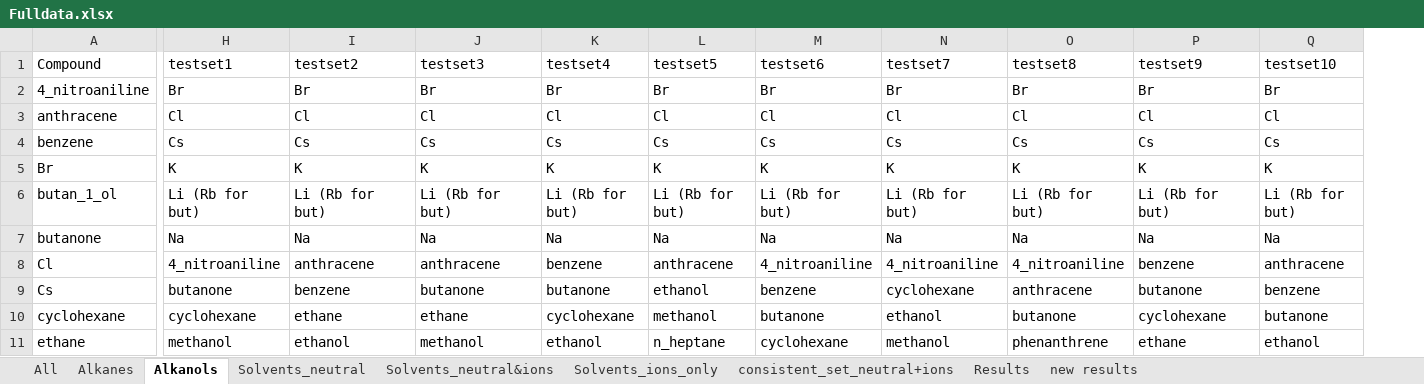
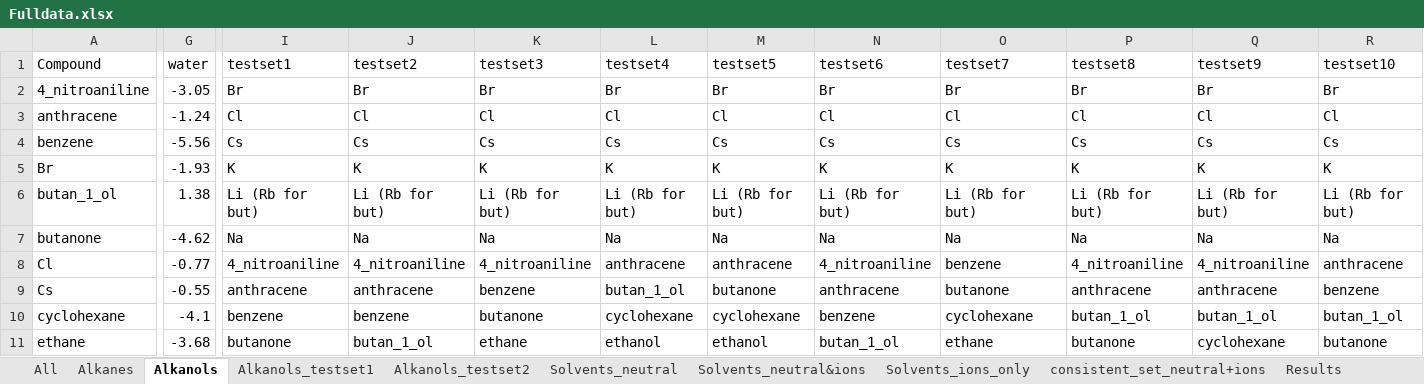
Before and after one commit to jbardhan/testasymmetry-missing-branches, an Excel workbook: mobley/mnsol/Fulldata.xlsx, sheet Alkanols, drawn as a sheet; only a part is shown, gaps mark what is left out; values as stored, in another font and other column widths than the file's, no borders; addresses are those after the commit; the diff covers the shown part only; the diff names each change by its address in the sheet, - before the commit and + after, or states it on an @@ line.

Commit message:
Adding testset3

```diff
--- a/mobley/mnsol/Fulldata.xlsx (sheet Alkanols)
+++ b/mobley/mnsol/Fulldata.xlsx (sheet Alkanols)
+sheet tab: Alkanols_testset1
+sheet tab: Alkanols_testset2
+column G (water), rows 2-11: -3.05 | -1.24 | -5.56 | -1.93 | 1.38 | -4.62 | -0.77 | -0.55 | -4.1 | -3.68
-J8 (testset2): anthracene
+J8 (testset2): 4_nitroaniline
-K8 (testset3): anthracene
+K8 (testset3): 4_nitroaniline
-L8 (testset4): benzene
+L8 (testset4): anthracene
-O8 (testset7): 4_nitroaniline
+O8 (testset7): benzene
-Q8 (testset9): benzene
+Q8 (testset9): 4_nitroaniline
-I9 (testset1): butanone
+I9 (testset1): anthracene
-J9 (testset2): benzene
+J9 (testset2): anthracene
-K9 (testset3): butanone
+K9 (testset3): benzene
-L9 (testset4): butanone
+L9 (testset4): butan_1_ol
-M9 (testset5): ethanol
+M9 (testset5): butanone
-N9 (testset6): benzene
+N9 (testset6): anthracene
-O9 (testset7): cyclohexane
+O9 (testset7): butanone
-Q9 (testset9): butanone
+Q9 (testset9): anthracene
-I10 (testset1): cyclohexane
+I10 (testset1): benzene
-J10 (testset2): ethane
+J10 (testset2): benzene
-K10 (testset3): ethane
+K10 (testset3): butanone
-M10 (testset5): methanol
+M10 (testset5): cyclohexane
-N10 (testset6): butanone
+N10 (testset6): benzene
-O10 (testset7): ethanol
+O10 (testset7): cyclohexane
-P10 (testset8): butanone
+P10 (testset8): butan_1_ol
-Q10 (testset9): cyclohexane
+Q10 (testset9): butan_1_ol
-R10 (testset10): butanone
+R10 (testset10): butan_1_ol
-I11 (testset1): methanol
+I11 (testset1): butanone
-J11 (testset2): ethanol
+J11 (testset2): butan_1_ol
-K11 (testset3): methanol
+K11 (testset3): ethane
-M11 (testset5): n_heptane
+M11 (testset5): ethanol
-N11 (testset6): cyclohexane
+N11 (testset6): butan_1_ol
-O11 (testset7): methanol
+O11 (testset7): ethane
-P11 (testset8): phenanthrene
+P11 (testset8): butanone
-Q11 (testset9): ethane
+Q11 (testset9): cyclohexane
-R11 (testset10): ethanol
+R11 (testset10): butanone
```
Also changed, not shown: 80 edited cells elsewhere in this sheet, sheet All, formulas that keep their value, charts or pictures, 6 other files.
